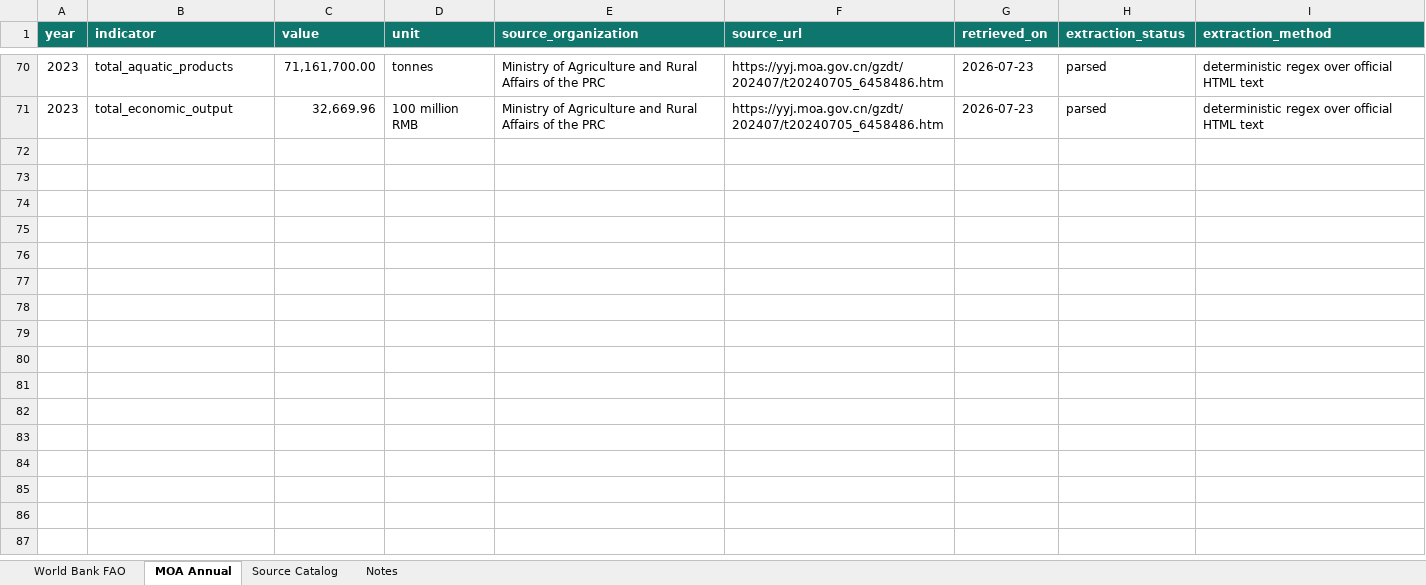
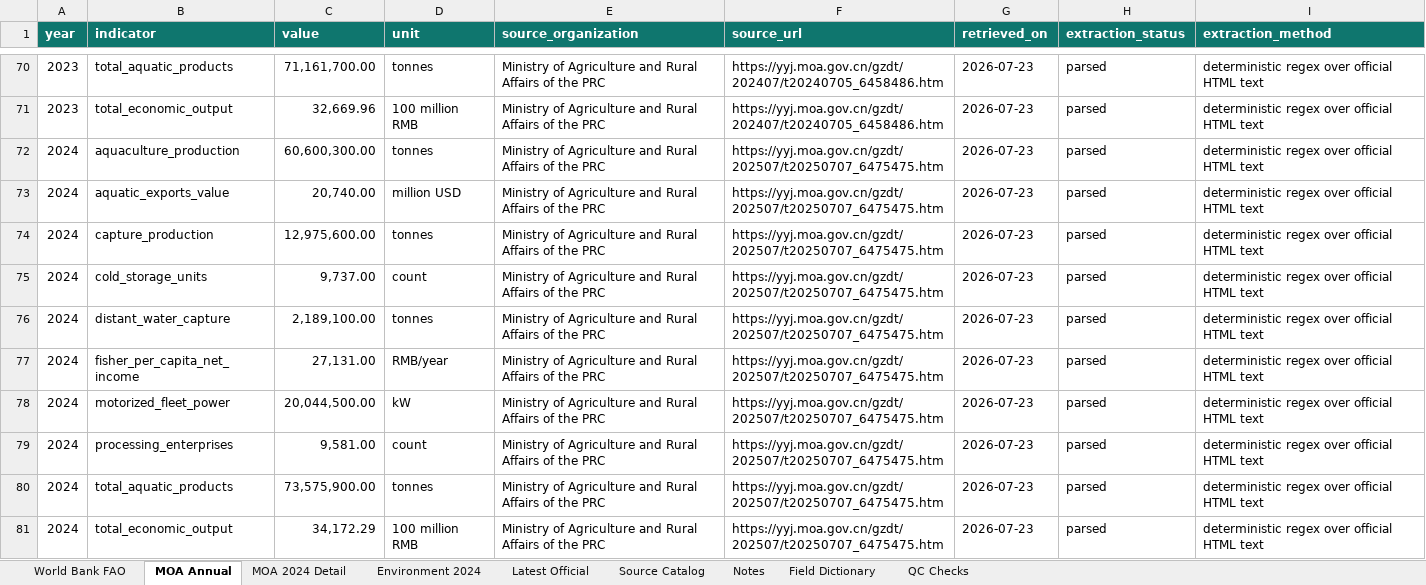
Before and after one commit to niqundaye/Frontiers-in-Marine-Science, an Excel workbook: data/public/public_data_catalog.xlsx, sheet MOA Annual, drawn as a sheet; only a part is shown, gaps mark what is left out; values as stored, in another font and other column widths than the file's, no borders; the diff names each change by its address in the sheet, - before the commit and + after, or states it on an @@ line.

Commit message:
Add official 2024-2025 fishery datasets

```diff
--- a/data/public/public_data_catalog.xlsx (sheet MOA Annual)
+++ b/data/public/public_data_catalog.xlsx (sheet MOA Annual)
+sheet tab: MOA 2024 Detail
+sheet tab: Environment 2024
+sheet tab: Latest Official
+sheet tab: Field Dictionary
+sheet tab: QC Checks
+row 72: 2024 | aquaculture_production | 60,600,300.00 | tonnes | Ministry of Agriculture and Rural Affairs of the PRC | https://yyj.moa.gov.cn/gzdt/202507/t20250707_6475475.htm | 2026-07-23 | parsed | deterministic regex over official HTML text
+row 73: 2024 | aquatic_exports_value | 20,740.00 | million USD | Ministry of Agriculture and Rural Affairs of the PRC | https://yyj.moa.gov.cn/gzdt/202507/t20250707_6475475.htm | 2026-07-23 | parsed | deterministic regex over official HTML text
+row 74: 2024 | capture_production | 12,975,600.00 | tonnes | Ministry of Agriculture and Rural Affairs of the PRC | https://yyj.moa.gov.cn/gzdt/202507/t20250707_6475475.htm | 2026-07-23 | parsed | deterministic regex over official HTML text
+row 75: 2024 | cold_storage_units | 9,737.00 | count | Ministry of Agriculture and Rural Affairs of the PRC | https://yyj.moa.gov.cn/gzdt/202507/t20250707_6475475.htm | 2026-07-23 | parsed | deterministic regex over official HTML text
+row 76: 2024 | distant_water_capture | 2,189,100.00 | tonnes | Ministry of Agriculture and Rural Affairs of the PRC | https://yyj.moa.gov.cn/gzdt/202507/t20250707_6475475.htm | 2026-07-23 | parsed | deterministic regex over official HTML text
+row 77: 2024 | fisher_per_capita_net_income | 27,131.00 | RMB/year | Ministry of Agriculture and Rural Affairs of the PRC | https://yyj.moa.gov.cn/gzdt/202507/t20250707_6475475.htm | 2026-07-23 | parsed | deterministic regex over official HTML text
+row 78: 2024 | motorized_fleet_power | 20,044,500.00 | kW | Ministry of Agriculture and Rural Affairs of the PRC | https://yyj.moa.gov.cn/gzdt/202507/t20250707_6475475.htm | 2026-07-23 | parsed | deterministic regex over official HTML text
+row 79: 2024 | processing_enterprises | 9,581.00 | count | Ministry of Agriculture and Rural Affairs of the PRC | https://yyj.moa.gov.cn/gzdt/202507/t20250707_6475475.htm | 2026-07-23 | parsed | deterministic regex over official HTML text
+row 80: 2024 | total_aquatic_products | 73,575,900.00 | tonnes | Ministry of Agriculture and Rural Affairs of the PRC | https://yyj.moa.gov.cn/gzdt/202507/t20250707_6475475.htm | 2026-07-23 | parsed | deterministic regex over official HTML text
+row 81: 2024 | total_economic_output | 34,172.29 | 100 million RMB | Ministry of Agriculture and Rural Affairs of the PRC | https://yyj.moa.gov.cn/gzdt/202507/t20250707_6475475.htm | 2026-07-23 | parsed | deterministic regex over official HTML text
```
Also changed, not shown: sheet Source Catalog, sheet Notes, 19 other files.
